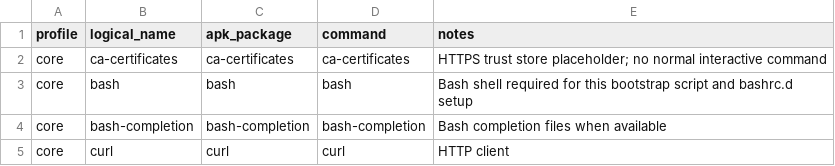
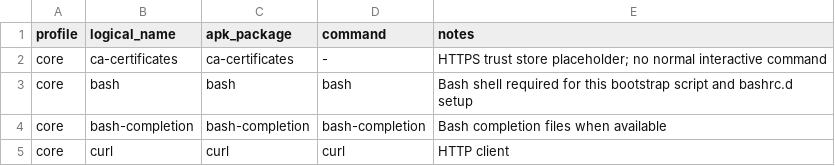
Before and after one commit to alpblkba/alp-linux-bootstrap, a TSV file: packages/alpine.tsv, drawn as a sheet; only a part is shown.

```diff
--- a/packages/alpine.tsv
+++ b/packages/alpine.tsv
@@ -1,3 +1,3 @@
 profile	logical_name	apk_package	command	notes
-core	ca-certificates	ca-certificates	ca-certificates	HTTPS trust store placeholder; no normal interactive command
+core	ca-certificates	ca-certificates	-	HTTPS trust store placeholder; no normal interactive command
 core	bash	bash	bash	Bash shell required for this bootstrap script and bashrc.d setup
```
Also changed, not shown: 1 other file.
